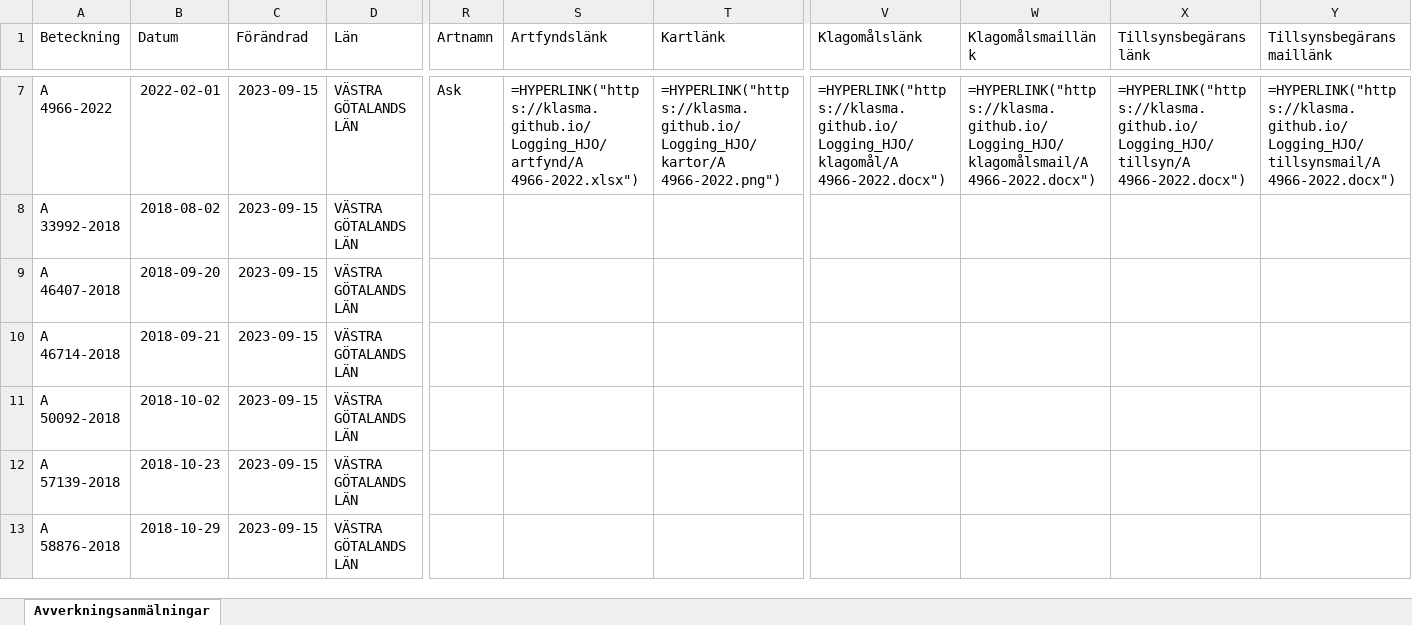
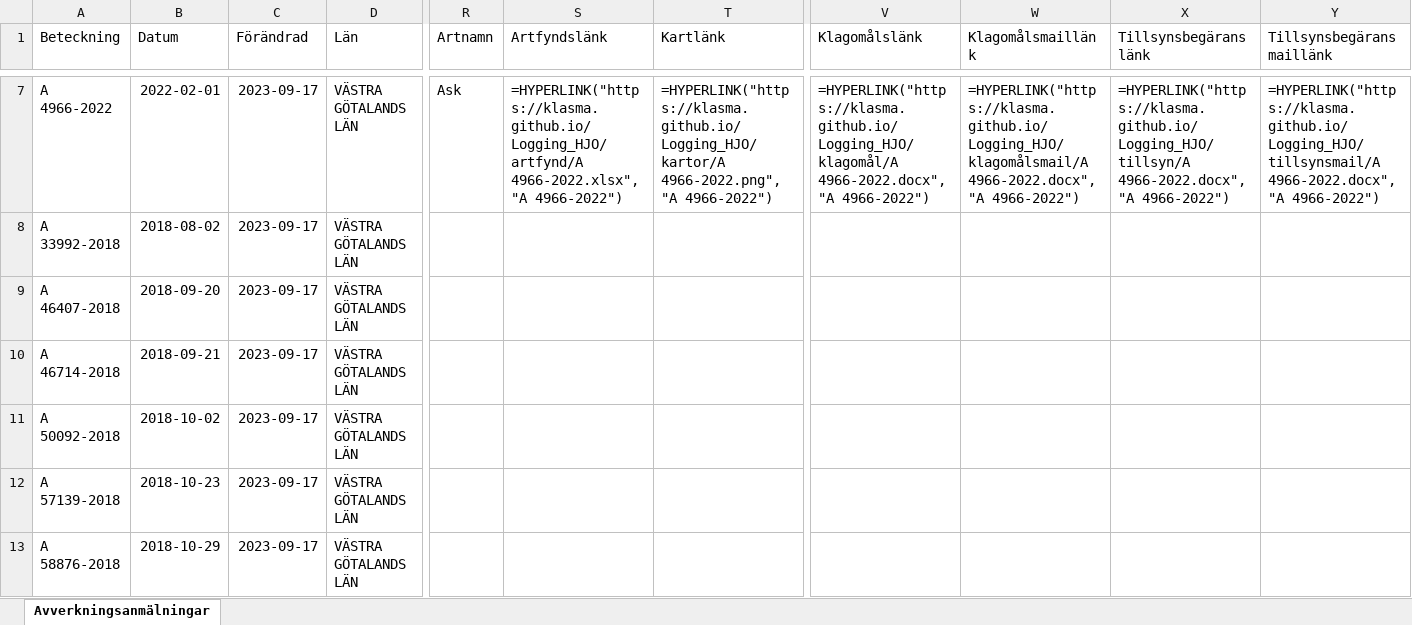
Before and after one commit to klasma/Logging_HJO, an Excel workbook: Översikt HJO.xlsx, sheet Avverkningsanmälningar, drawn as a sheet; only a part is shown, gaps mark what is left out; values as stored, in another font and other column widths than the file's, no borders; formulas without a stored value are shown as written; the diff covers the shown part only; the diff names each change by its address in the sheet, - before the commit and + after, or states it on an @@ line.

```diff
--- a/Översikt HJO.xlsx (sheet Avverkningsanmälningar)
+++ b/Översikt HJO.xlsx (sheet Avverkningsanmälningar)
-C7:C13 (Förändrad): 2023-09-15
+C7:C13 (Förändrad): 2023-09-17
-S7 (Artfyndslänk): =HYPERLINK("https://klasma.github.io/Logging_HJO/artfynd/A 4966-2022.xlsx")
+S7 (Artfyndslänk): =HYPERLINK("https://klasma.github.io/Logging_HJO/artfynd/A 4966-2022.xlsx", "A 4966-2022")
-T7 (Kartlänk): =HYPERLINK("https://klasma.github.io/Logging_HJO/kartor/A 4966-2022.png")
+T7 (Kartlänk): =HYPERLINK("https://klasma.github.io/Logging_HJO/kartor/A 4966-2022.png", "A 4966-2022")
-V7 (Klagomålslänk): =HYPERLINK("https://klasma.github.io/Logging_HJO/klagomål/A 4966-2022.docx")
+V7 (Klagomålslänk): =HYPERLINK("https://klasma.github.io/Logging_HJO/klagomål/A 4966-2022.docx", "A 4966-2022")
-W7 (Klagomålsmaillänk): =HYPERLINK("https://klasma.github.io/Logging_HJO/klagomålsmail/A 4966-2022.docx")
+W7 (Klagomålsmaillänk): =HYPERLINK("https://klasma.github.io/Logging_HJO/klagomålsmail/A 4966-2022.docx", "A 4966-2022")
-X7 (Tillsynsbegäranslänk): =HYPERLINK("https://klasma.github.io/Logging_HJO/tillsyn/A 4966-2022.docx")
+X7 (Tillsynsbegäranslänk): =HYPERLINK("https://klasma.github.io/Logging_HJO/tillsyn/A 4966-2022.docx", "A 4966-2022")
-Y7 (Tillsynsbegäransmaillänk): =HYPERLINK("https://klasma.github.io/Logging_HJO/tillsynsmail/A 4966-2022.docx")
+Y7 (Tillsynsbegäransmaillänk): =HYPERLINK("https://klasma.github.io/Logging_HJO/tillsynsmail/A 4966-2022.docx", "A 4966-2022")
```
Also changed, not shown: 163 edited cells elsewhere in this sheet, artfynd/A 13199-2021.xlsx, artfynd/A 26314-2019.xlsx, 29 other files.
